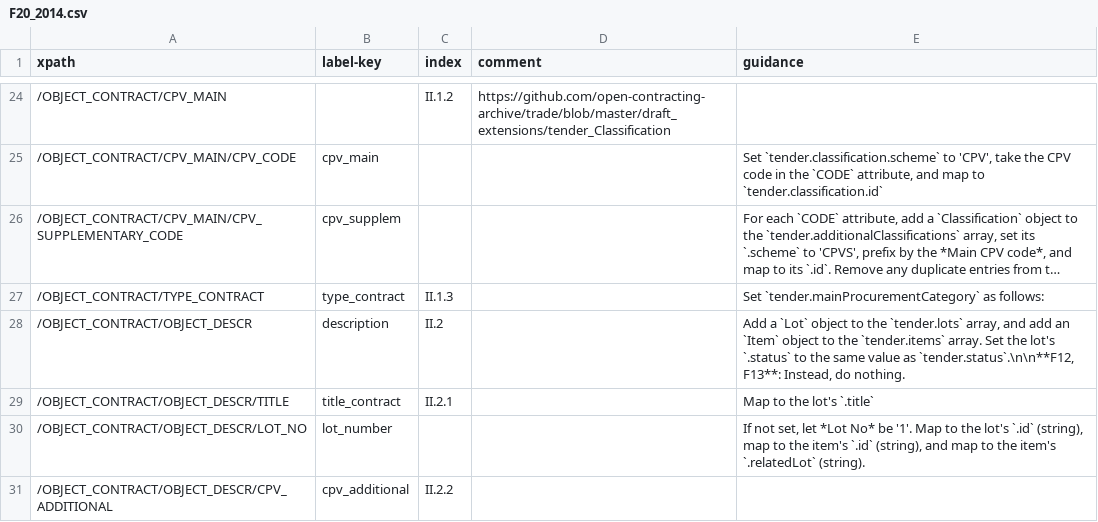
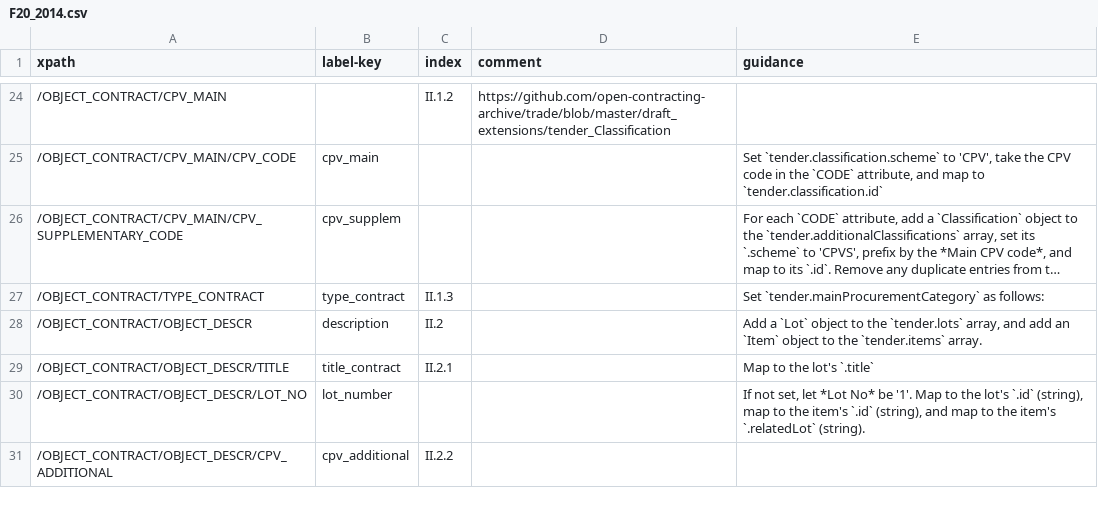
Before and after one commit to open-contracting/european-union-support, a CSV file: output/mapping/F20_2014.csv, drawn as a sheet; only a part is shown, gaps mark what is left out; long unchanged cells end in ….

Commit message:
F20: Remove mapping for the lot's `.status`

```diff
--- a/output/mapping/F20_2014.csv
+++ b/output/mapping/F20_2014.csv
@@ -27,3 +27,3 @@ xpath,label-key,index,comment,guidance
 /OBJECT_CONTRACT/TYPE_CONTRACT,type_contract,II.1.3,,Set `tender.mainProcurementCategory` as follows:
-/OBJECT_CONTRACT/OBJECT_DESCR,description,II.2,,"Add a `Lot` object to the `tender.lots` array, and add an `Item` object to the `tender.items` array. Set the lot's `.status` to the same value as `tender.status`.\n\n**F12, F13**: Instead, do nothing."
+/OBJECT_CONTRACT/OBJECT_DESCR,description,II.2,,"Add a `Lot` object to the `tender.lots` array, and add an `Item` object to the `tender.items` array."
 /OBJECT_CONTRACT/OBJECT_DESCR/TITLE,title_contract,II.2.1,,Map to the lot's `.title`
```
Also changed, not shown: 1 other file.
